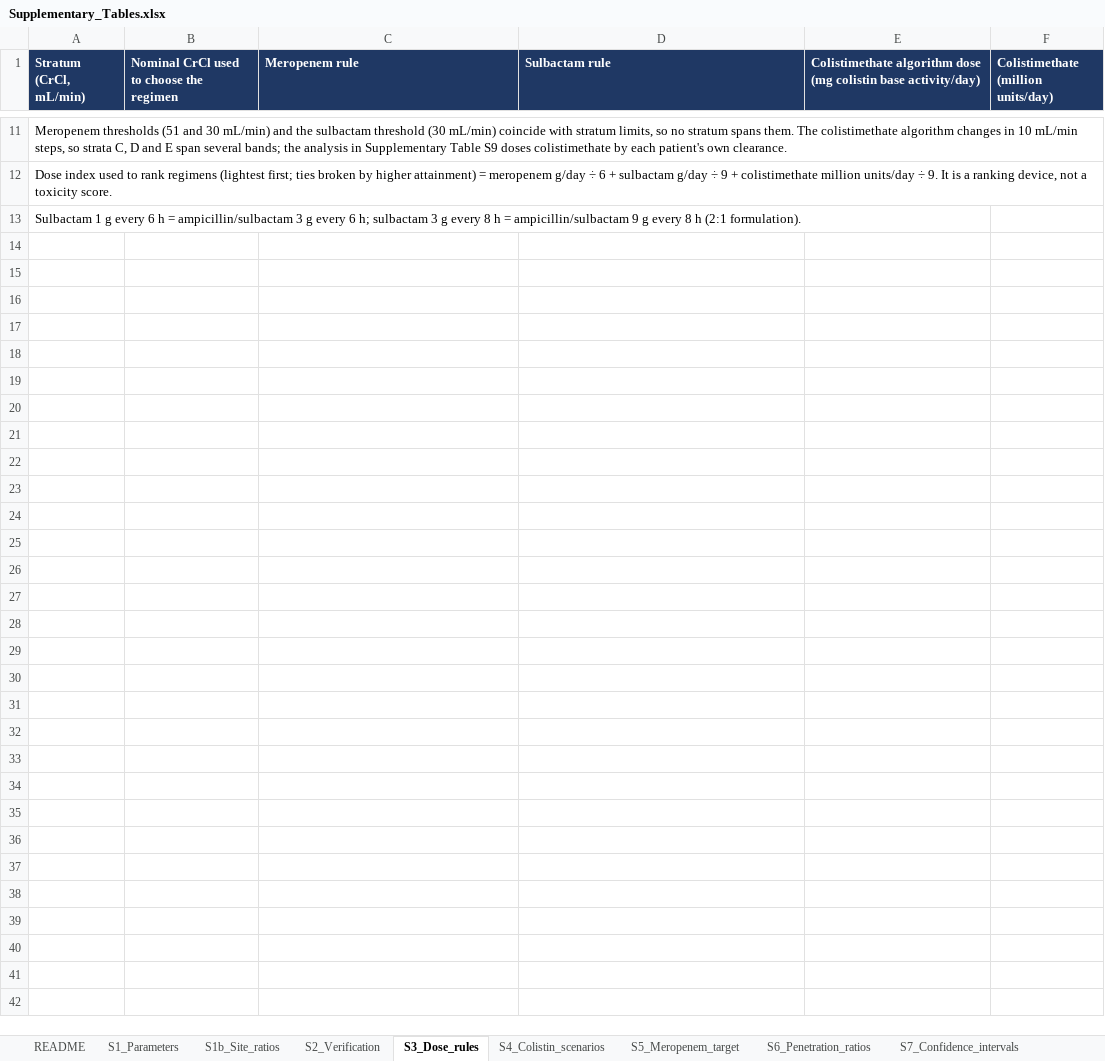
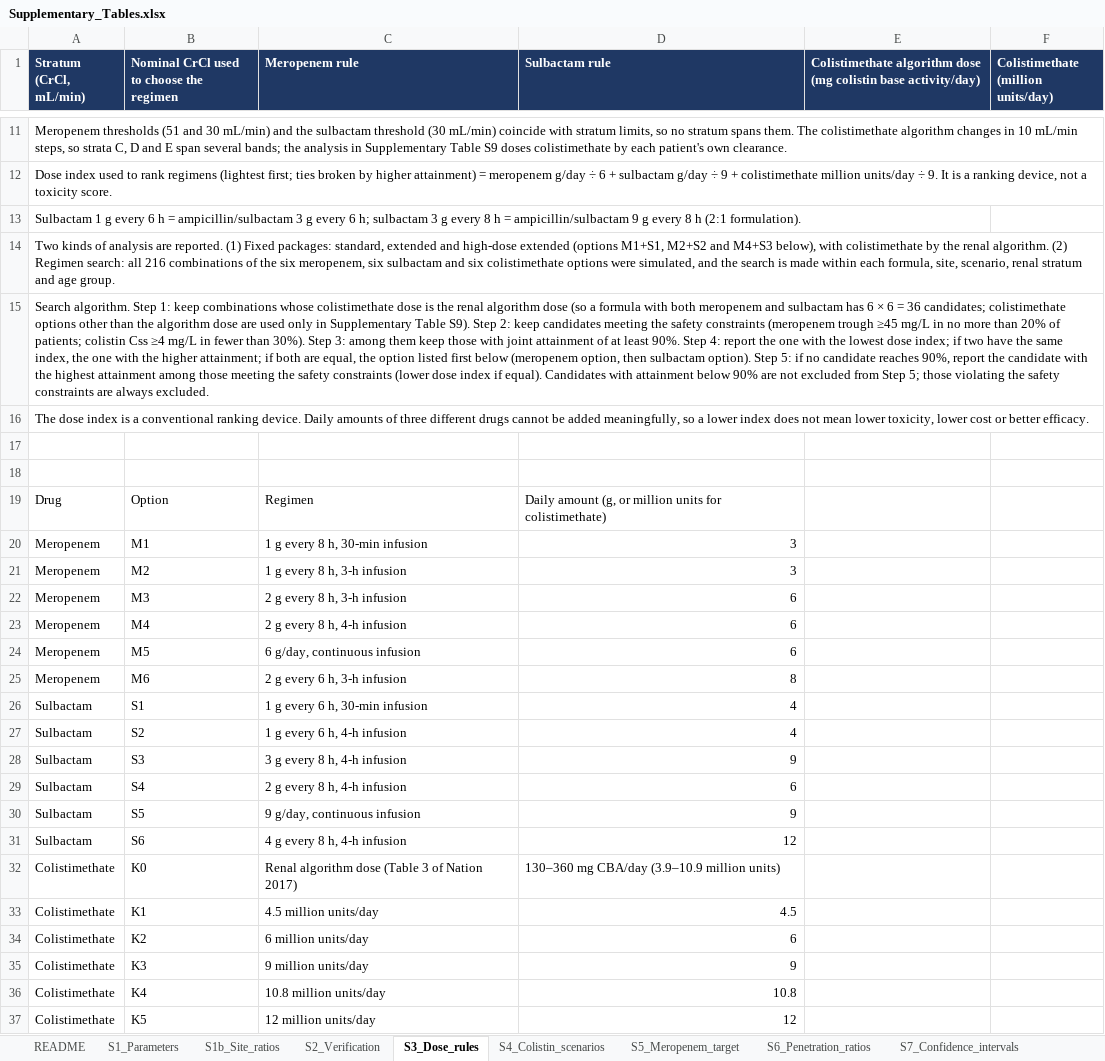
Before and after one commit to lamkienthanh92/crabpkpd, an Excel workbook: docs/Supplementary_Tables.xlsx, sheet S3_Dose_rules, drawn as a sheet; only a part is shown, gaps mark what is left out; values as stored, in another font and other column widths than the file's, no borders; the diff names each change by its address in the sheet, - before the commit and + after, or states it on an @@ line.

```diff
--- a/docs/Supplementary_Tables.xlsx (sheet S3_Dose_rules)
+++ b/docs/Supplementary_Tables.xlsx (sheet S3_Dose_rules)
+row 14: Two kinds of analysis are reported. (1) Fixed packages: standard, extended and high-dose extended (options M1+S1, M2+S2 and M4+S3 below), with colistimethate by the renal algorithm. (2) Regimen search: all 216 combinations of the six meropenem, six sulbactam and six colistimethate options were simulated, and the search is made within each formula, site, scenario, renal stratum and age group.
+row 15: Search algorithm. Step 1: keep combinations whose colistimethate dose is the renal algorithm dose (so a formula with both meropenem and sulbactam has 6 × 6 = 36 candidates; colistimethate options other than the algorithm dose are used only in Supplementary Table S9). Step 2: keep candidates meeting the safety constraints (meropenem trough ≥45 mg/L in no more than 20% of patients; colistin Css ≥4 mg/L in fewer than 30%). Step 3: among them keep those with joint attainment of at least 90%. Step 4: report the one with the lowest dose index; if two have the same index, the one with the higher attainment; if both are equal, the option listed first below (meropenem option, then sulbactam option). Step 5: if no candidate reaches 90%, report the candidate with the highest attainment among those meeting the safety constraints (lower dose index if equal). Candidates with attainment below 90% are not excluded from Step 5; those violating the safety constraints are always excluded.
+row 16: The dose index is a conventional ranking device. Daily amounts of three different drugs cannot be added meaningfully, so a lower index does not mean lower toxicity, lower cost or better efficacy.
+row 17: (empty)
+row 18: (empty)
+row 19: Drug | Option | Regimen | Daily amount (g, or million units for colistimethate)
+row 20: Meropenem | M1 | 1 g every 8 h, 30-min infusion | 3
+row 21: Meropenem | M2 | 1 g every 8 h, 3-h infusion | 3
+row 22: Meropenem | M3 | 2 g every 8 h, 3-h infusion | 6
+row 23: Meropenem | M4 | 2 g every 8 h, 4-h infusion | 6
+row 24: Meropenem | M5 | 6 g/day, continuous infusion | 6
+row 25: Meropenem | M6 | 2 g every 6 h, 3-h infusion | 8
+row 26: Sulbactam | S1 | 1 g every 6 h, 30-min infusion | 4
+row 27: Sulbactam | S2 | 1 g every 6 h, 4-h infusion | 4
+row 28: Sulbactam | S3 | 3 g every 8 h, 4-h infusion | 9
+row 29: Sulbactam | S4 | 2 g every 8 h, 4-h infusion | 6
+row 30: Sulbactam | S5 | 9 g/day, continuous infusion | 9
+row 31: Sulbactam | S6 | 4 g every 8 h, 4-h infusion | 12
+row 32: Colistimethate | K0 | Renal algorithm dose (Table 3 of Nation 2017) | 130–360 mg CBA/day (3.9–10.9 million units)
+row 33: Colistimethate | K1 | 4.5 million units/day | 4.5
+row 34: Colistimethate | K2 | 6 million units/day | 6
+row 35: Colistimethate | K3 | 9 million units/day | 9
+row 36: Colistimethate | K4 | 10.8 million units/day | 10.8
+row 37: Colistimethate | K5 | 12 million units/day | 12
```
Also changed, not shown: sheet S9_Individual_dosing, sheet S6_Penetration_ratios, sheet S2_Verification, sheet S10_Isolate_data, sheet S8_Isolate_characteristics, sheet README, 1 more sheet, other sheet tabs, 8 other files.
